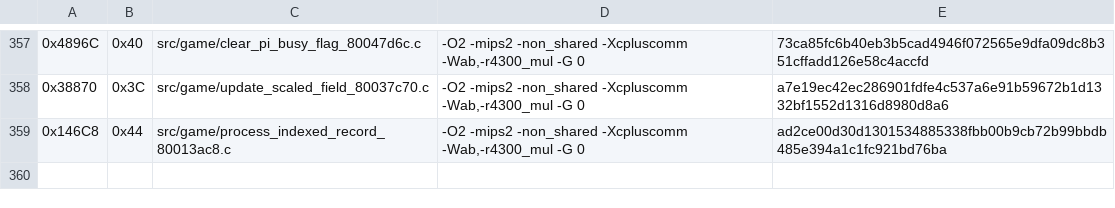
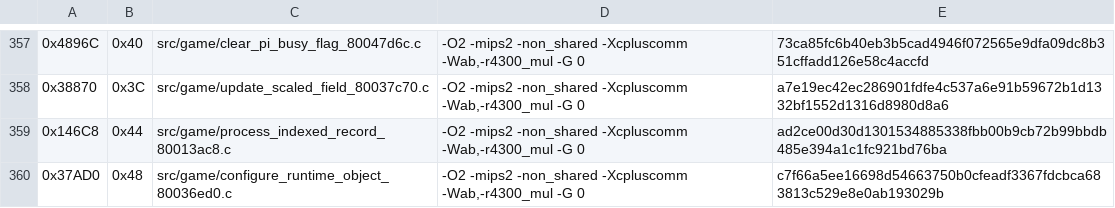
Before and after one commit to TheGh0stShip/Nagano-Winter-Olympics-98-N64, a TSV file: config/us/matching_ido_units.tsv, drawn as a sheet; only a part is shown, gaps mark what is left out; the diff names each change by its address in the sheet, - before the commit and + after, or states it on an @@ line.

Commit message:
Match runtime configuration helpers

```diff
--- a/config/us/matching_ido_units.tsv
+++ b/config/us/matching_ido_units.tsv
+row 360: 0x37AD0 | 0x48 | src/game/configure_runtime_object_80036ed0.c | -O2 -mips2 -non_shared -Xcpluscomm -Wab,-r4300_mul -G 0 | c7f66a5ee16698d54663750b0cfeadf3367fdcbca683813c529e8e0ab193029b
```
Also changed, not shown: config/us/matching_ido7_units.tsv, 6 other files.
